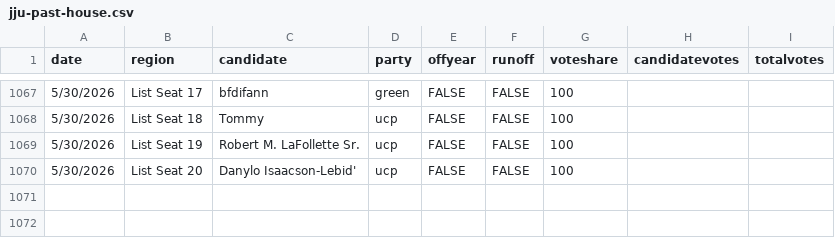
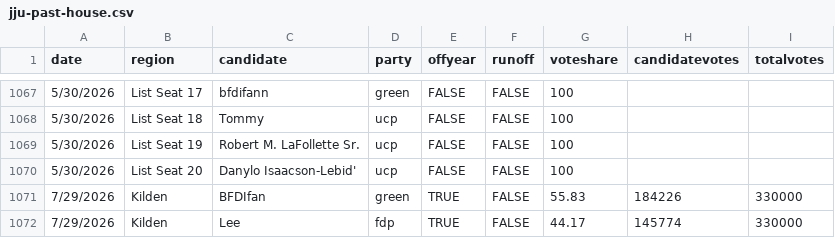
Before and after one commit to Javer17/JJUpdatePlease, a CSV file: csv-sources/jju-past-house.csv, drawn as a sheet; only a part is shown, gaps mark what is left out; the diff names each change by its address in the sheet, - before the commit and + after, or states it on an @@ line.

```diff
--- a/csv-sources/jju-past-house.csv
+++ b/csv-sources/jju-past-house.csv
+row 1071: 7/29/2026 | Kilden | BFDIfan | green | TRUE | FALSE | 55.83 | 184226 | 330000
+row 1072: 7/29/2026 | Kilden | Lee | fdp | TRUE | FALSE | 44.17 | 145774 | 330000
```
Also changed, not shown: csv-sources/jju-past-senate.csv, 4 other files.
